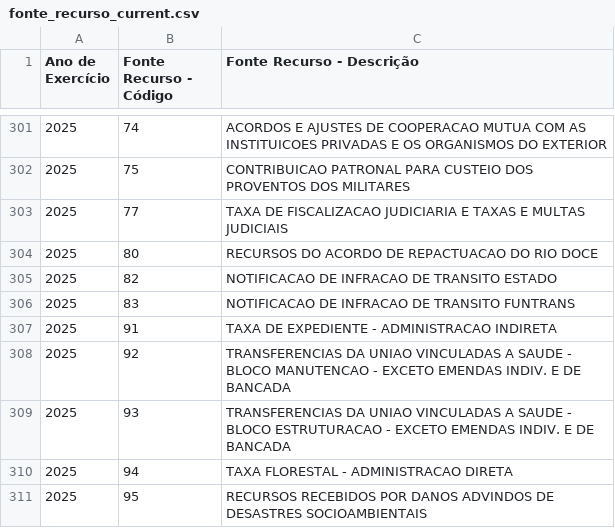
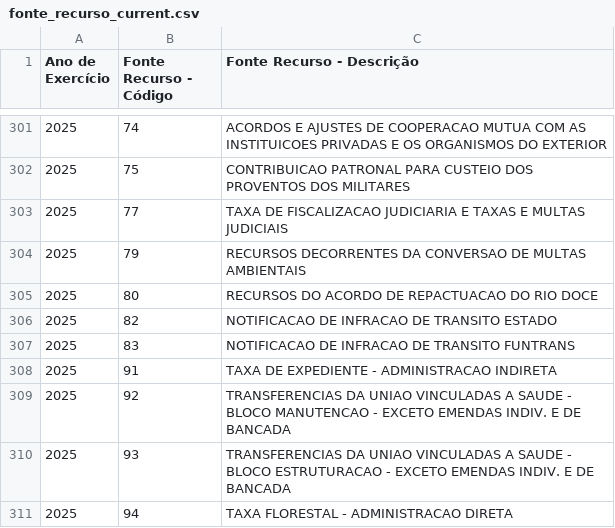
Before and after one commit to splor-mg/dados-aux-classificadores, a CSV file: data-raw/fonte_recurso_current.csv, drawn as a sheet; only a part is shown, gaps mark what is left out; the shorter side is filled out with more unchanged rows.

```diff
--- a/data-raw/fonte_recurso_current.csv
+++ b/data-raw/fonte_recurso_current.csv
@@ -303,2 +303,3 @@
 "2025","77","TAXA DE FISCALIZACAO JUDICIARIA E TAXAS E MULTAS JUDICIAIS"
+"2025","79","RECURSOS DECORRENTES DA CONVERSAO DE MULTAS AMBIENTAIS"
 "2025","80","RECURSOS DO ACORDO DE REPACTUACAO DO RIO DOCE"
```
Also changed, not shown: data-raw/natureza_receita_current.csv, data/fonte_recurso.csv, 2 other files.
